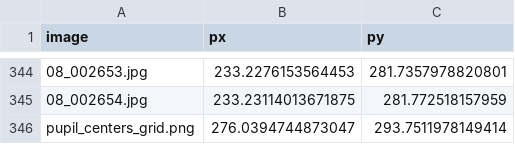
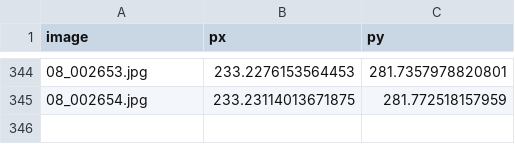
Before and after one commit to Spobendonis/GazeEstimation, a CSV file: sessions/babb/20250915_T0/grid/pupil_coordinates.csv (was sessions/babb/20250915_T0/grid/frames/pupil_coordinates.csv), drawn as a sheet; only a part is shown, gaps mark what is left out; the diff names each change by its address in the sheet, - before the commit and + after, or states it on an @@ line.

```diff
--- a/sessions/babb/20250915_T0/grid/frames/pupil_coordinates.csv
+++ b/sessions/babb/20250915_T0/grid/pupil_coordinates.csv
-row 346: pupil_centers_grid.png | 276.0394744873047 | 293.7511978149414
```
Also changed, not shown: sessions/babb/20250915_T0/circle/mean_pupil_coordinates.csv, sessions/babb/20250915_T0/line/pupil_coordinates.csv, 11 other files.
